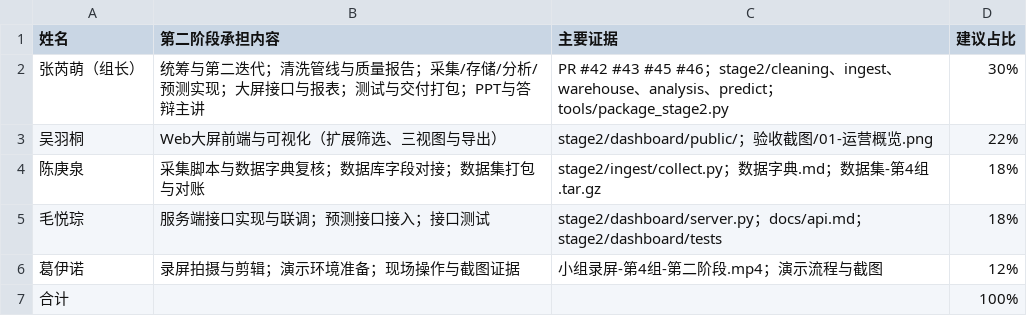
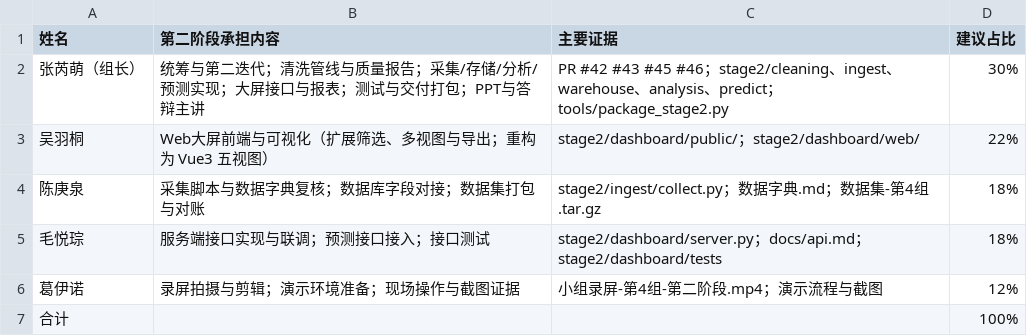
Before and after one commit to littleZ05/ChargingPilePlatform, a CSV file: stage2/docs/团队贡献度-第4组.csv, drawn as a sheet.

```diff
--- a/stage2/docs/团队贡献度-第4组.csv
+++ b/stage2/docs/团队贡献度-第4组.csv
@@ -2,3 +2,3 @@
 张芮萌（组长）,统筹与第二迭代；清洗管线与质量报告；采集/存储/分析/预测实现；大屏接口与报表；测试与交付打包；PPT与答辩主讲,"PR #42 #43 #45 #46；stage2/cleaning、ingest、warehouse、analysis、predict；tools/package_stage2.py",30%
-吴羽桐,Web大屏前端与可视化（扩展筛选、三视图与导出）,stage2/dashboard/public/；验收截图/01-运营概览.png,22%
+吴羽桐,Web大屏前端与可视化（扩展筛选、多视图与导出；重构为 Vue3 五视图）,stage2/dashboard/public/；stage2/dashboard/web/,22%
 陈庚泉,采集脚本与数据字典复核；数据库字段对接；数据集打包与对账,"stage2/ingest/collect.py；数据字典.md；数据集-第4组.tar.gz",18%
```
Also changed, not shown: 31 other files.
